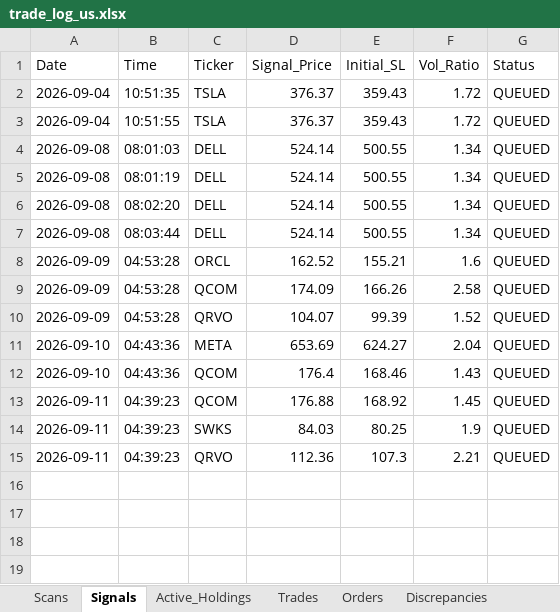
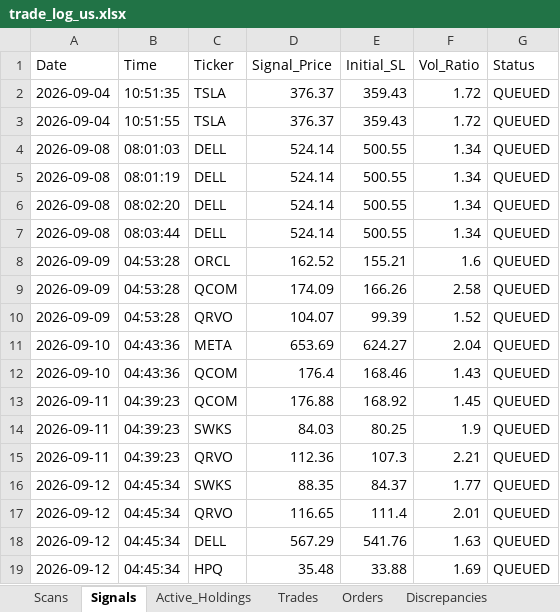
Before and after one commit to thokfoot/volatility-expansion-bot, an Excel workbook: data/trade_log_us.xlsx, sheet Signals, drawn as a sheet; values as stored, in another font and other column widths than the file's, no borders; the diff names each change by its address in the sheet, - before the commit and + after, or states it on an @@ line.

```diff
--- a/data/trade_log_us.xlsx (sheet Signals)
+++ b/data/trade_log_us.xlsx (sheet Signals)
+row 16: 2026-09-12 | 04:45:34 | SWKS | 88.35 | 84.37 | 1.77 | QUEUED
+row 17: 2026-09-12 | 04:45:34 | QRVO | 116.65 | 111.4 | 2.01 | QUEUED
+row 18: 2026-09-12 | 04:45:34 | DELL | 567.29 | 541.76 | 1.63 | QUEUED
+row 19: 2026-09-12 | 04:45:34 | HPQ | 35.48 | 33.88 | 1.69 | QUEUED
```
Also changed, not shown: sheet Scans, sheet Active_Holdings, sheet Orders, sheet Portfolio, sheet Discrepancies, data/trade_log.xlsx, 1 other file.
